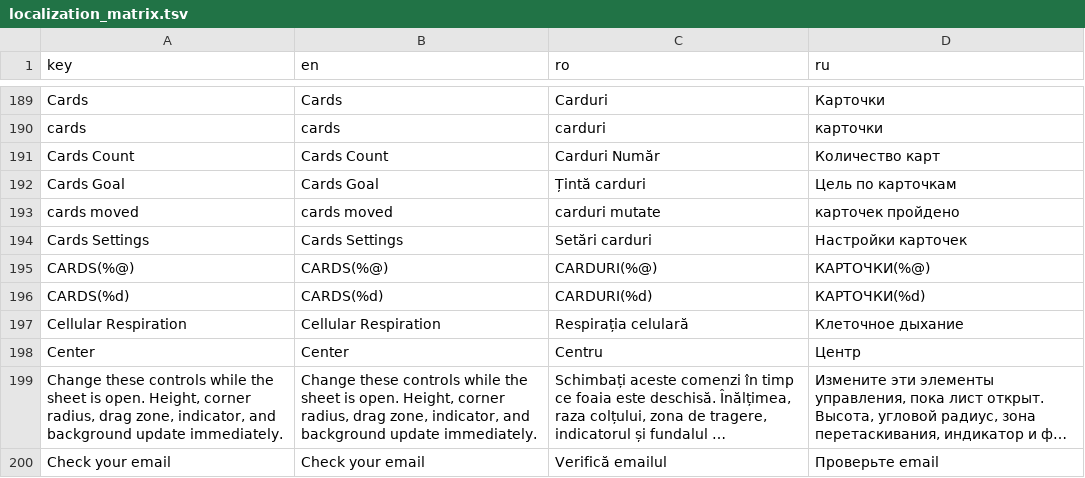
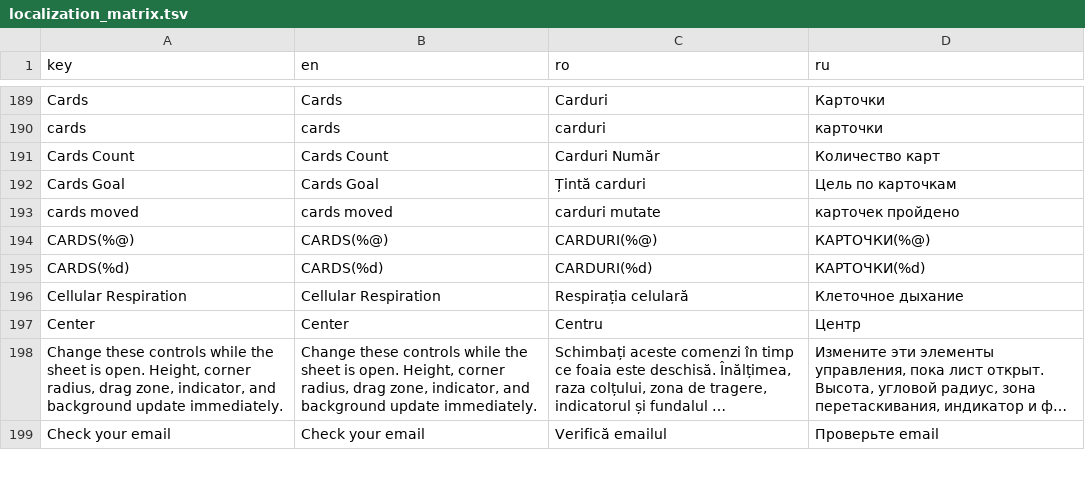
Before and after one commit to ionis789/QuizFlash, a TSV file: Docs/UI-Dictionary/localization_matrix.tsv, drawn as a sheet; only a part is shown, gaps mark what is left out; long unchanged cells end in …; the diff names each change by its address in the sheet, - before the commit and + after, or states it on an @@ line.

```diff
--- a/Docs/UI-Dictionary/localization_matrix.tsv
+++ b/Docs/UI-Dictionary/localization_matrix.tsv
-row 194: Cards Settings | Cards Settings | Setări carduri | Настройки карточек
```
Also changed, not shown: 5 other files.
